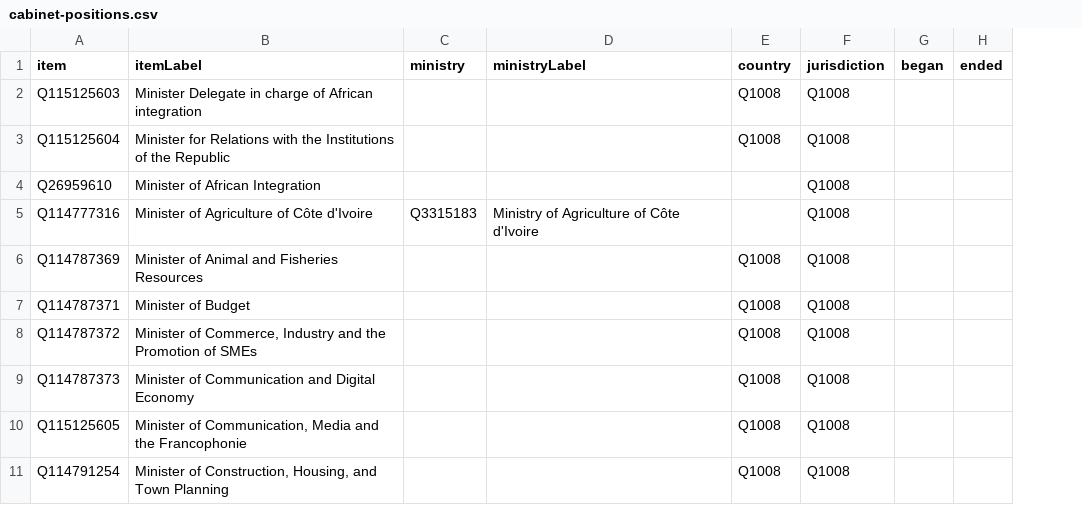
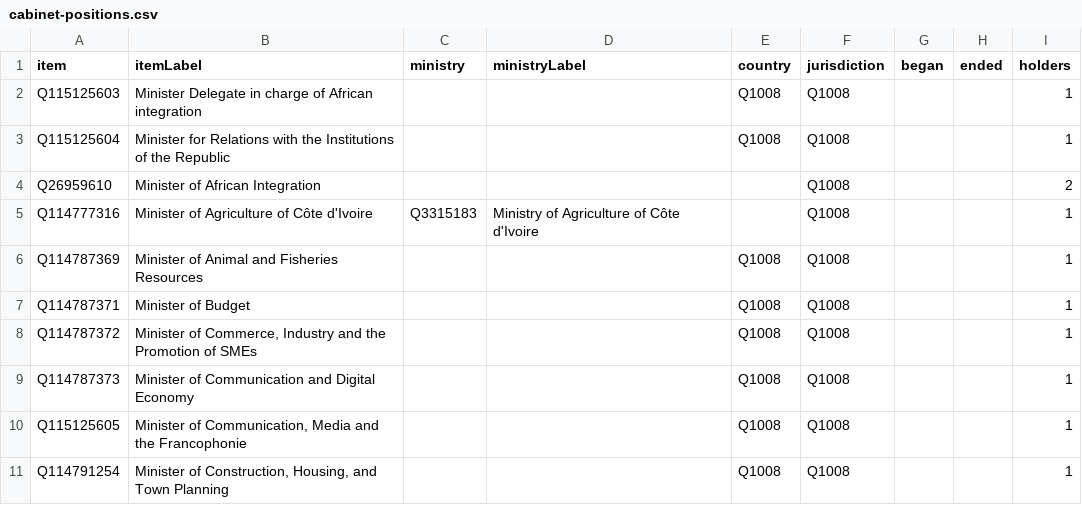
Before and after one commit to every-politician-scrapers/ivory-coast, a CSV file: wikidata/results/cabinet-positions.csv, drawn as a sheet; only a part is shown; the diff names each change by its address in the sheet, - before the commit and + after, or states it on an @@ line.

Commit message:
add holder count to cabinet-positions SPARQL

```diff
--- a/wikidata/results/cabinet-positions.csv
+++ b/wikidata/results/cabinet-positions.csv
+column I (holders), rows 2-11: 1 | 1 | 2 | 1 | 1 | 1 | 1 | 1 | 1 | 1
```
Also changed, not shown: 1 other file.
